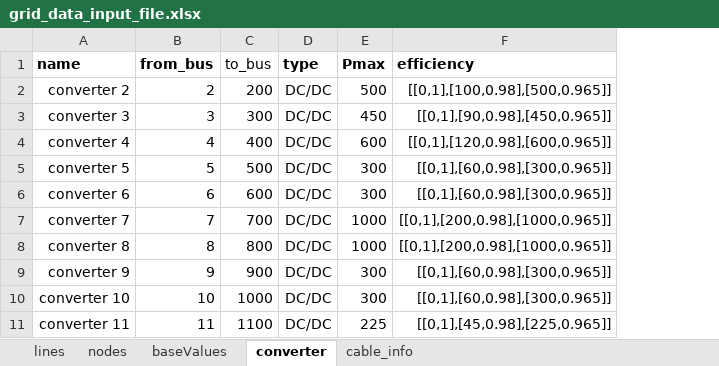
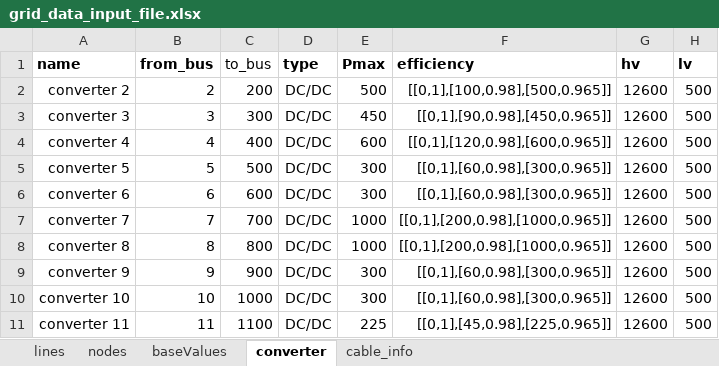
Before and after one commit to SHIFT2DC/dc_design_tool, an Excel workbook: grid_data_input_file.xlsx, sheet converter, drawn as a sheet; only a part is shown; values as stored, in another font and other column widths than the file's, no borders; the diff names each change by its address in the sheet, - before the commit and + after, or states it on an @@ line.

```diff
--- a/grid_data_input_file.xlsx (sheet converter)
+++ b/grid_data_input_file.xlsx (sheet converter)
+column G (hv), rows 2-11: all 12600
+column H (lv), rows 2-11: all 500
```
Also changed, not shown: sheet lines, sheet nodes, 4 other files.
